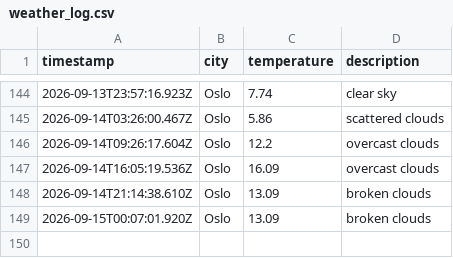
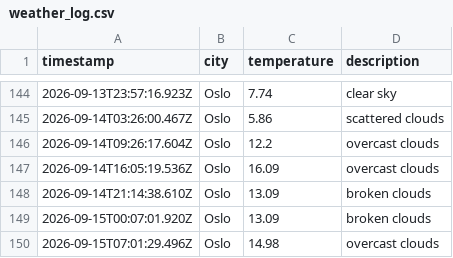
Before and after one commit to ZAshter/weather_data_ops, a CSV file: data/weather_log.csv, drawn as a sheet; only a part is shown, gaps mark what is left out.

```diff
--- a/data/weather_log.csv
+++ b/data/weather_log.csv
@@ -149 +149,2 @@ timestamp,city,temperature,description
 2026-09-15T00:07:01.920Z,Oslo,13.09,broken clouds
+2026-09-15T07:01:29.496Z,Oslo,14.98,overcast clouds
```
Also changed, not shown: 1 other file.
